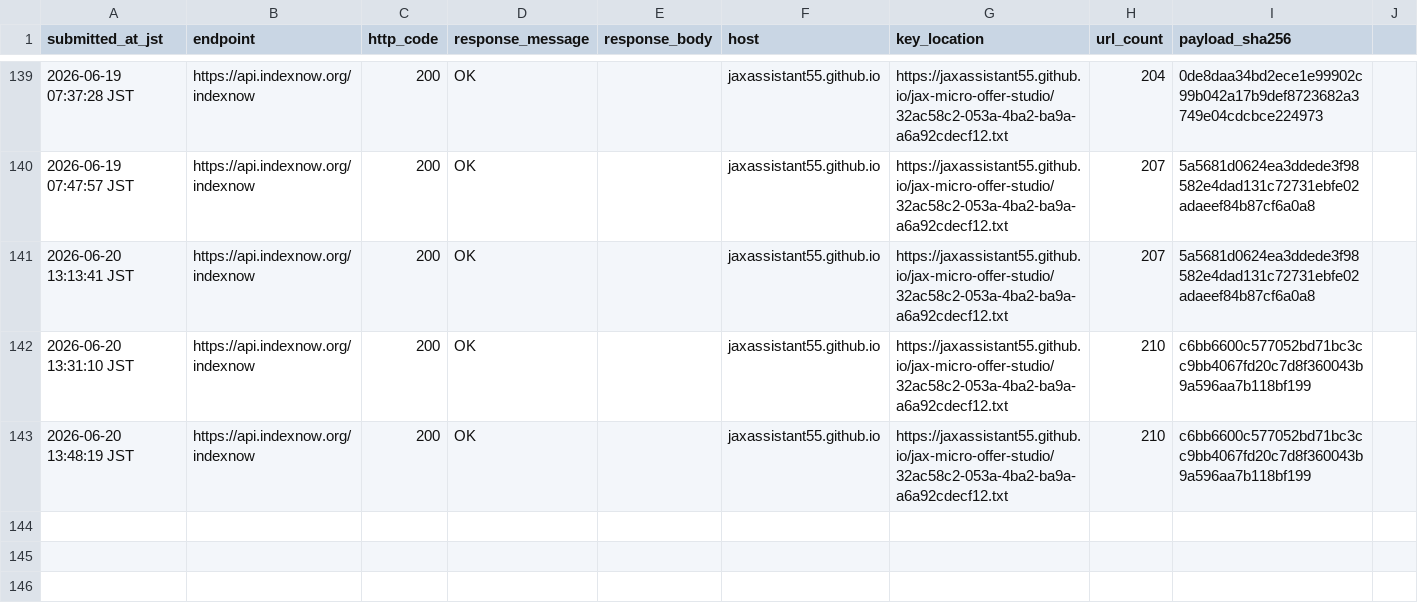
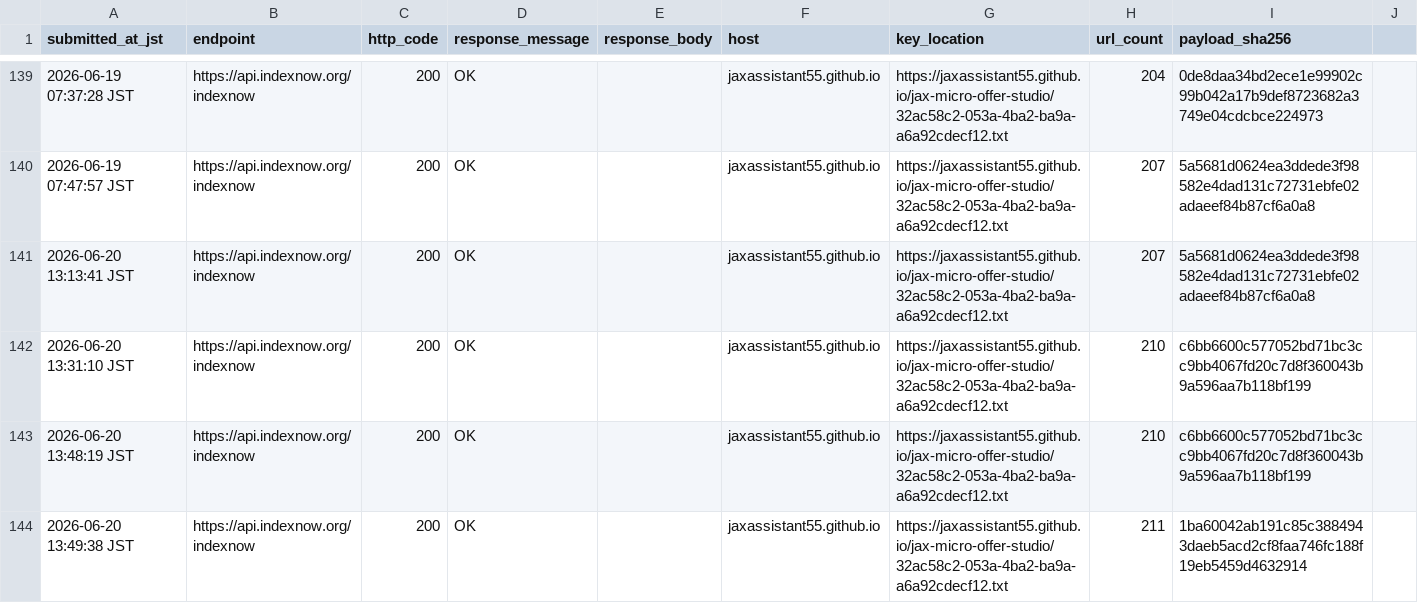
Before and after one commit to jaxassistant55/jax-micro-offer-studio, a CSV file: indexnow_submission_log.csv, drawn as a sheet; only a part is shown, gaps mark what is left out.

Commit message:
Record WeaponMechanics packet IndexNow submission

```diff
--- a/indexnow_submission_log.csv
+++ b/indexnow_submission_log.csv
@@ -143 +143,2 @@ submitted_at_jst,endpoint,http_code,response_message,response_body,host,key_loca
 2026-06-20 13:48:19 JST,https://api.indexnow.org/indexnow,200,OK,"",jaxassistant55.github.io,https://jaxassistant55.github.io/jax-micro-offer-studio/32ac58c2-053a-4ba2-ba9a-a6a92cdecf12.txt,210,c6bb6600c577052bd71bc3cc9bb4067fd20c7d8f360043b9a596aa7b118bf199
+2026-06-20 13:49:38 JST,https://api.indexnow.org/indexnow,200,OK,"",jaxassistant55.github.io,https://jaxassistant55.github.io/jax-micro-offer-studio/32ac58c2-053a-4ba2-ba9a-a6a92cdecf12.txt,211,1ba60042ab191c85c3884943daeb5acd2cf8faa746fc188f19eb5459d4632914
```
